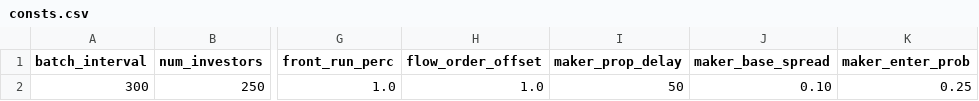
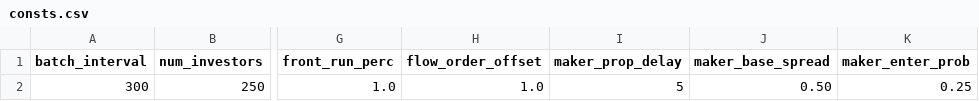
Before and after one commit to JasonVranek/MarketSim, a CSV file: configs/consts.csv, drawn as a sheet; only a part is shown, gaps mark what is left out; the diff names each change by its address in the sheet, - before the commit and + after, or states it on an @@ line.

```diff
--- a/configs/consts.csv
+++ b/configs/consts.csv
-I2 (maker_prop_delay): 50
+I2 (maker_prop_delay): 5
-J2 (maker_base_spread): 0.10
+J2 (maker_base_spread): 0.50
```
Also changed, not shown: configs/dists.csv, 4 other files.
